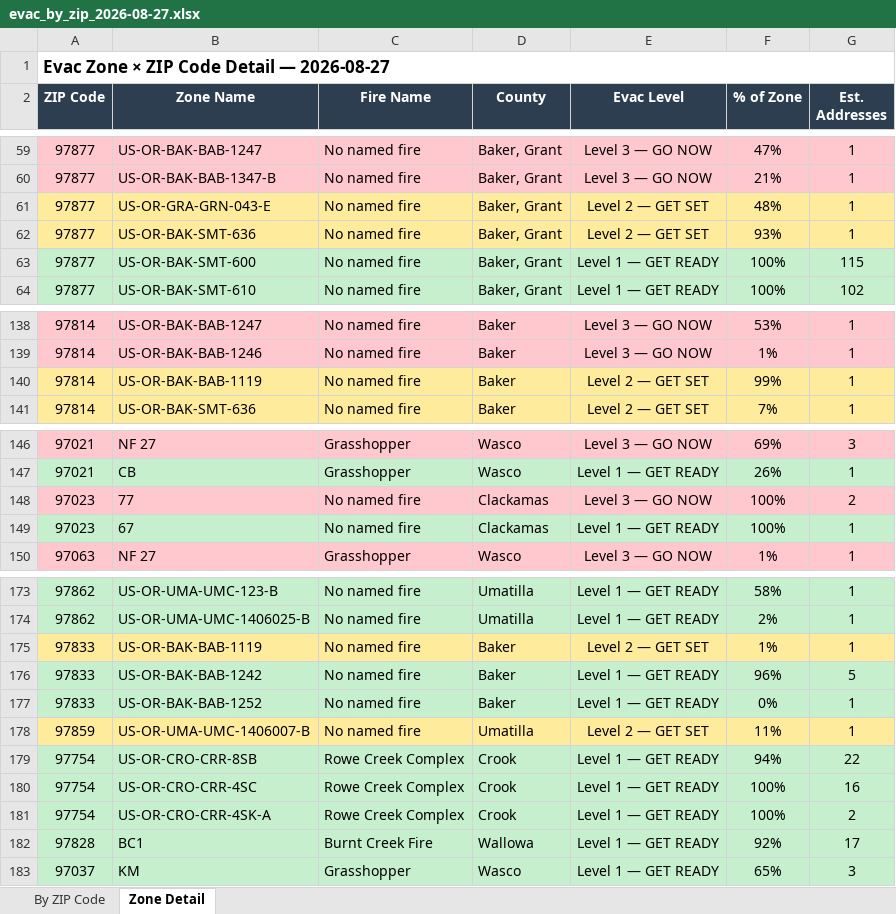
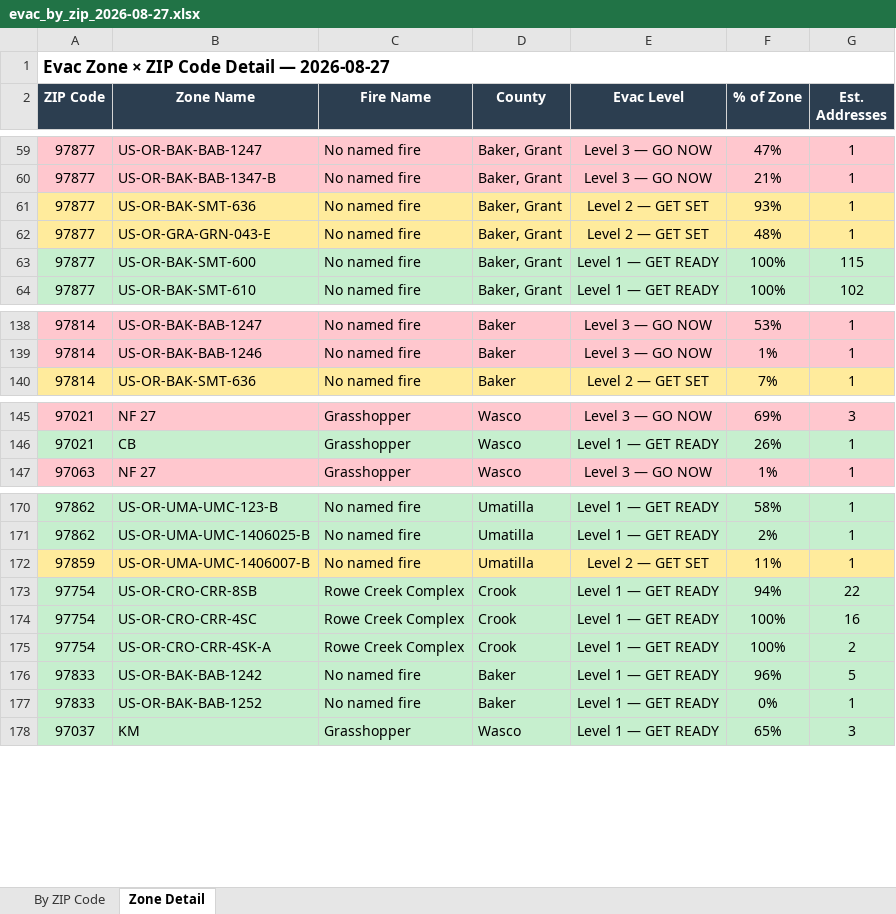
Before and after one commit to mramage1207-ux/oregon-wildfire-reports, an Excel workbook: evac_by_zip/evac_by_zip_2026-08-27.xlsx, sheet Zone Detail, drawn as a sheet; only a part is shown, gaps mark what is left out; values as stored, in another font and other column widths than the file's, no borders; removed rows and columns are numbered as before the commit, all else as after; the diff names each change by its address in the sheet, - before the commit and + after, or states it on an @@ line.

```diff
--- a/evac_by_zip/evac_by_zip_2026-08-27.xlsx (sheet Zone Detail)
+++ b/evac_by_zip/evac_by_zip_2026-08-27.xlsx (sheet Zone Detail)
@@ row 62 moved to row 61: 97877 @@
-row 140: 97814 | US-OR-BAK-BAB-1119 | No named fire | Baker | Level 2 — GET SET | 99% | 1
-row 148: 97023 | 77 | No named fire | Clackamas | Level 3 — GO NOW | 100% | 2
-row 149: 97023 | 67 | No named fire | Clackamas | Level 1 — GET READY | 100% | 1
-row 175: 97833 | US-OR-BAK-BAB-1119 | No named fire | Baker | Level 2 — GET SET | 1% | 1
-row 182: 97828 | BC1 | Burnt Creek Fire | Wallowa | Level 1 — GET READY | 92% | 17
```
Also changed, not shown: sheet By ZIP Code, 13 other files.
